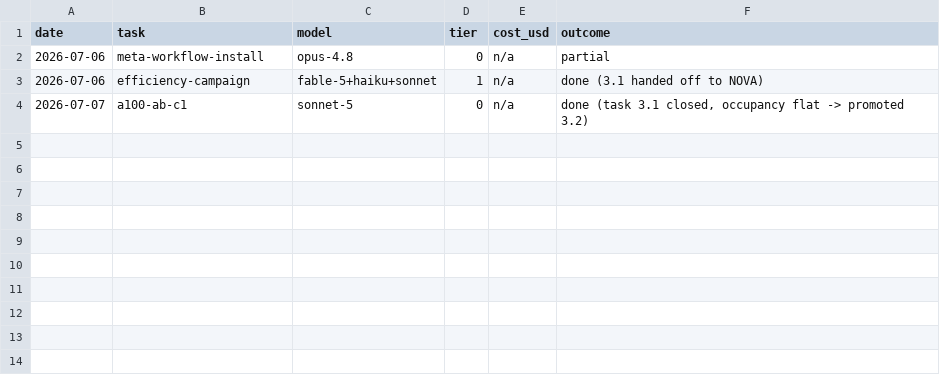
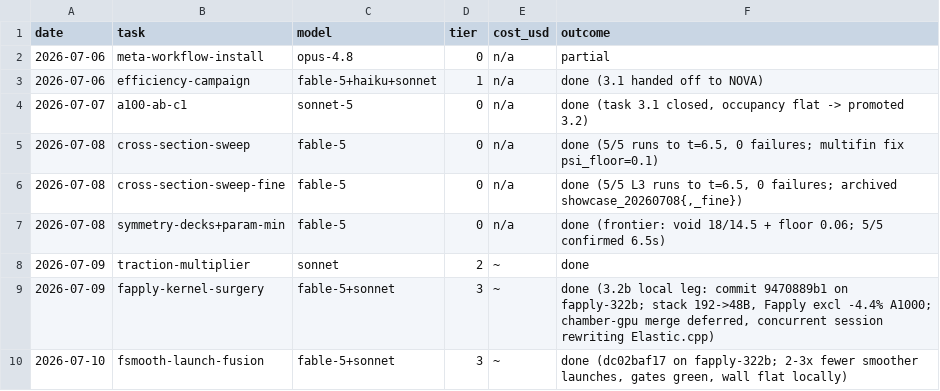
Before and after one commit to solidsgroup/alamo, a TSV file: docs/llm/SESSION_LOG.tsv, drawn as a sheet.

```diff
--- a/docs/llm/SESSION_LOG.tsv
+++ b/docs/llm/SESSION_LOG.tsv
@@ -4 +4,7 @@ date	task	model	tier	cost_usd	outcome
 2026-07-07	a100-ab-c1	sonnet-5	0	n/a	done (task 3.1 closed, occupancy flat -> promoted 3.2)
+2026-07-08	cross-section-sweep	fable-5	0	n/a	done (5/5 runs to t=6.5, 0 failures; multifin fix psi_floor=0.1)
+2026-07-08	cross-section-sweep-fine	fable-5	0	n/a	done (5/5 L3 runs to t=6.5, 0 failures; archived showcase_20260708{,_fine})
+2026-07-08	symmetry-decks+param-min	fable-5	0	n/a	done (frontier: void 18/14.5 + floor 0.06; 5/5 confirmed 6.5s)
+2026-07-09	traction-multiplier	sonnet	2	~	done
+2026-07-09	fapply-kernel-surgery	fable-5+sonnet	3	~	done (3.2b local leg: commit 9470889b1 on fapply-322b; stack 192->48B, Fapply excl -4.4% A1000; chamber-gpu merge deferred, concurrent session rewriting Elastic.cpp)
+2026-07-10	fsmooth-launch-fusion	fable-5+sonnet	3	~	done (dc02baf17 on fapply-322b; 2-3x fewer smoother launches, gates green, wall flat locally)
```
Also changed, not shown: 3 other files.
